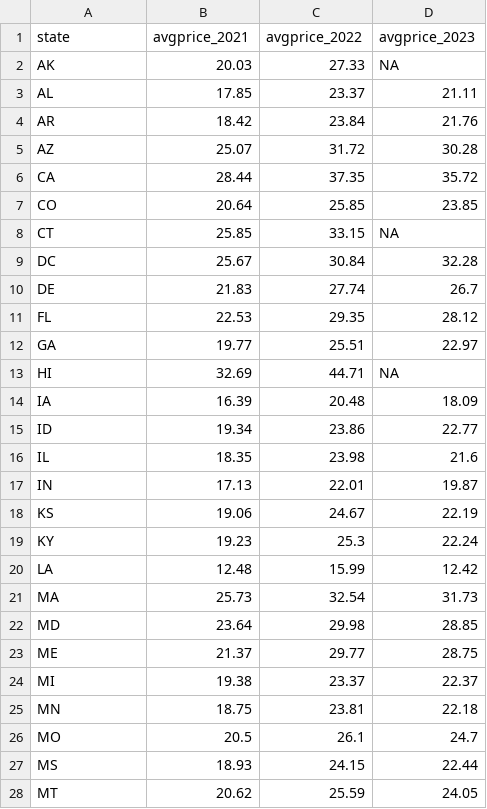
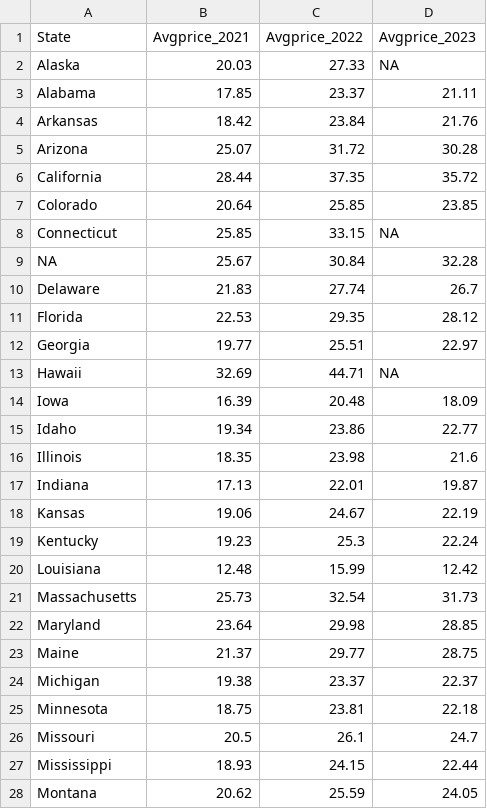
Before and after one commit to berkeley-stat133-calvin/ev-power-jasminehou07, a CSV file: data/AvgEnergyPrice.csv, drawn as a sheet; only a part is shown; the diff covers the shown part only.

Commit message:
clean tables

```diff
--- a/data/AvgEnergyPrice.csv
+++ b/data/AvgEnergyPrice.csv
@@ -1,28 +1,28 @@
-state,avgprice_2021,avgprice_2022,avgprice_2023
-AK,20.03,27.33,NA
-AL,17.85,23.37,21.11
-AR,18.42,23.84,21.76
-AZ,25.07,31.72,30.28
-CA,28.44,37.35,35.72
-CO,20.64,25.85,23.85
-CT,25.85,33.15,NA
-DC,25.67,30.84,32.28
-DE,21.83,27.74,26.7
-FL,22.53,29.35,28.12
-GA,19.77,25.51,22.97
-HI,32.69,44.71,NA
-IA,16.39,20.48,18.09
-ID,19.34,23.86,22.77
-IL,18.35,23.98,21.6
-IN,17.13,22.01,19.87
-KS,19.06,24.67,22.19
-KY,19.23,25.3,22.24
-LA,12.48,15.99,12.42
-MA,25.73,32.54,31.73
-MD,23.64,29.98,28.85
-ME,21.37,29.77,28.75
-MI,19.38,23.37,22.37
-MN,18.75,23.81,22.18
-MO,20.5,26.1,24.7
-MS,18.93,24.15,22.44
-MT,20.62,25.59,24.05
+State,Avgprice_2021,Avgprice_2022,Avgprice_2023
+Alaska,20.03,27.33,NA
+Alabama,17.85,23.37,21.11
+Arkansas,18.42,23.84,21.76
+Arizona,25.07,31.72,30.28
+California,28.44,37.35,35.72
+Colorado,20.64,25.85,23.85
+Connecticut,25.85,33.15,NA
+NA,25.67,30.84,32.28
+Delaware,21.83,27.74,26.7
+Florida,22.53,29.35,28.12
+Georgia,19.77,25.51,22.97
+Hawaii,32.69,44.71,NA
+Iowa,16.39,20.48,18.09
+Idaho,19.34,23.86,22.77
+Illinois,18.35,23.98,21.6
+Indiana,17.13,22.01,19.87
+Kansas,19.06,24.67,22.19
+Kentucky,19.23,25.3,22.24
+Louisiana,12.48,15.99,12.42
+Massachusetts,25.73,32.54,31.73
+Maryland,23.64,29.98,28.85
+Maine,21.37,29.77,28.75
+Michigan,19.38,23.37,22.37
+Minnesota,18.75,23.81,22.18
+Missouri,20.5,26.1,24.7
+Mississippi,18.93,24.15,22.44
+Montana,20.62,25.59,24.05
```
Also changed, not shown: 24 edited cells elsewhere in this file, 5 other files.
